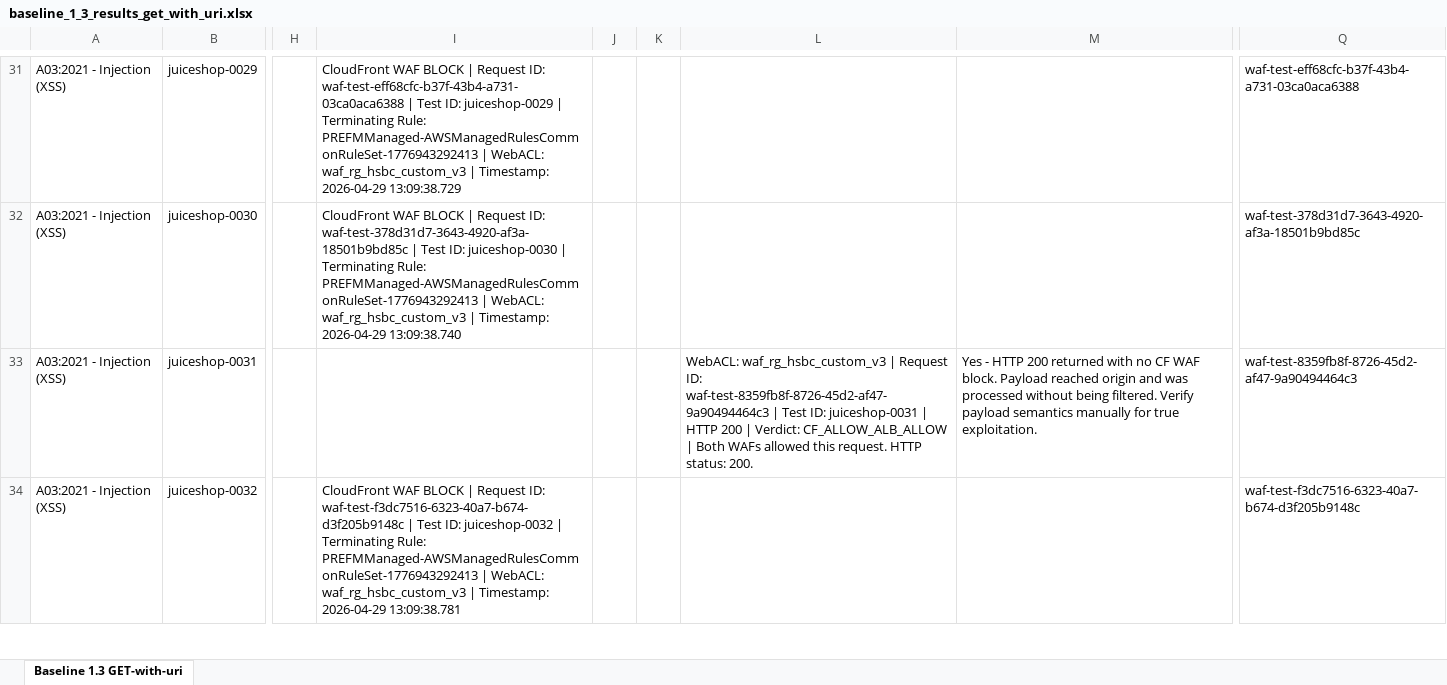
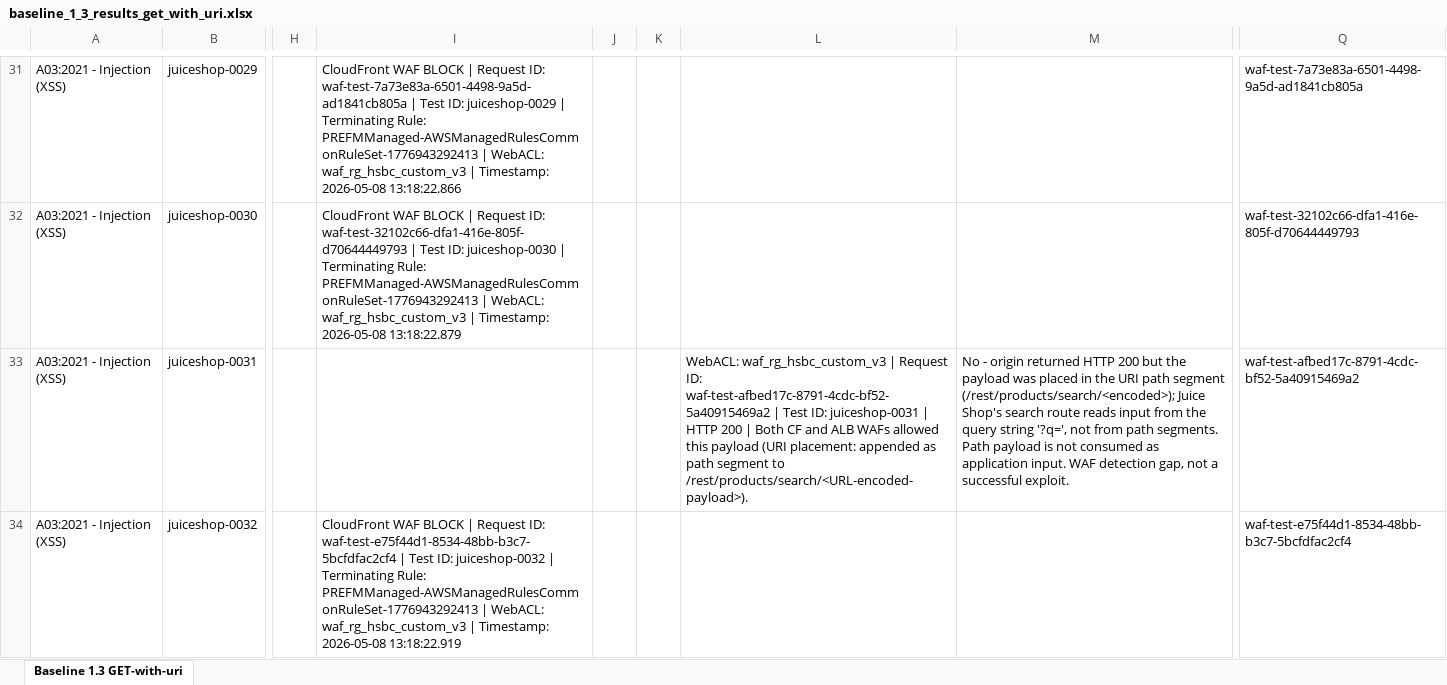
Before and after one commit to srikantharun/configure-crud-lambda, an Excel workbook: backup_tf_files/ml-training/output/baseline_1_3_results_get_with_uri.xlsx, sheet Baseline 1.3 GET-with-uri, drawn as a sheet; only a part is shown, gaps mark what is left out; values as stored, in another font and other column widths than the file's, no borders; the diff covers the shown part only; the diff names each change by its address in the sheet, - before the commit and + after, or states it on an @@ line.

```diff
--- a/backup_tf_files/ml-training/output/baseline_1_3_results_get_with_uri.xlsx (sheet Baseline 1.3 GET-with-uri)
+++ b/backup_tf_files/ml-training/output/baseline_1_3_results_get_with_uri.xlsx (sheet Baseline 1.3 GET-with-uri)
-I31: …Request ID: waf-test-eff68cfc-b37f-43b4-a731-03ca0aca6388 | Test ID: juiceshop-0029 | Terminating Rule: PREFMManaged-AWSManagedRulesCommonRuleSet-1776943292413 | WebACL: waf_rg_hsbc_custom_v3 | Timestamp: 2026-04-29 13:09:38.729
+I31: …Request ID: waf-test-7a73e83a-6501-4498-9a5d-ad1841cb805a | Test ID: juiceshop-0029 | Terminating Rule: PREFMManaged-AWSManagedRulesCommonRuleSet-1776943292413 | WebACL: waf_rg_hsbc_custom_v3 | Timestamp: 2026-05-08 13:18:22.866
-Q31: waf-test-eff68cfc-b37f-43b4-a731-03ca0aca6388
+Q31: waf-test-7a73e83a-6501-4498-9a5d-ad1841cb805a
-I32: …Request ID: waf-test-378d31d7-3643-4920-af3a-18501b9bd85c | Test ID: juiceshop-0030 | Terminating Rule: PREFMManaged-AWSManagedRulesCommonRuleSet-1776943292413 | WebACL: waf_rg_hsbc_custom_v3 | Timestamp: 2026-04-29 13:09:38.740
+I32: …Request ID: waf-test-32102c66-dfa1-416e-805f-d70644449793 | Test ID: juiceshop-0030 | Terminating Rule: PREFMManaged-AWSManagedRulesCommonRuleSet-1776943292413 | WebACL: waf_rg_hsbc_custom_v3 | Timestamp: 2026-05-08 13:18:22.879
-Q32: waf-test-378d31d7-3643-4920-af3a-18501b9bd85c
+Q32: waf-test-32102c66-dfa1-416e-805f-d70644449793
-L33: …Request ID: waf-test-8359fb8f-8726-45d2-af47-9a90494464c3 | Test ID: juiceshop-0031 | HTTP 200 | Verdict: CF_ALLOW_ALB_ALLOW | Both WAFs allowed this request. HTTP status: 200.
+L33: …Request ID: waf-test-afbed17c-8791-4cdc-bf52-5a40915469a2 | Test ID: juiceshop-0031 | HTTP 200 | Both CF and ALB WAFs allowed this payload (URI placement: appended as path segment to /rest/products/search/<URL-encoded-payload>).
-M33: Yes - HTTP 200 returned with no CF WAF block. Payload reached origin and was processed without being filtered. Verify payload semantics manually for true exploitation.
+M33: No - origin returned HTTP 200 but the payload was placed in the URI path segment (/rest/products/search/<encoded>); Juice Shop's search route reads input from the query string '?q=', not from path segments. Path payload is not consumed as application input. WAF detection gap, not a successful exploit.
-Q33: waf-test-8359fb8f-8726-45d2-af47-9a90494464c3
+Q33: waf-test-afbed17c-8791-4cdc-bf52-5a40915469a2
-I34: …Request ID: waf-test-f3dc7516-6323-40a7-b674-d3f205b9148c | Test ID: juiceshop-0032 | Terminating Rule: PREFMManaged-AWSManagedRulesCommonRuleSet-1776943292413 | WebACL: waf_rg_hsbc_custom_v3 | Timestamp: 2026-04-29 13:09:38.781
+I34: …Request ID: waf-test-e75f44d1-8534-48bb-b3c7-5bcfdfac2cf4 | Test ID: juiceshop-0032 | Terminating Rule: PREFMManaged-AWSManagedRulesCommonRuleSet-1776943292413 | WebACL: waf_rg_hsbc_custom_v3 | Timestamp: 2026-05-08 13:18:22.919
-Q34: waf-test-f3dc7516-6323-40a7-b674-d3f205b9148c
+Q34: waf-test-e75f44d1-8534-48bb-b3c7-5bcfdfac2cf4
```
Also changed, not shown: 823 edited cells and cell formats elsewhere in this sheet.
